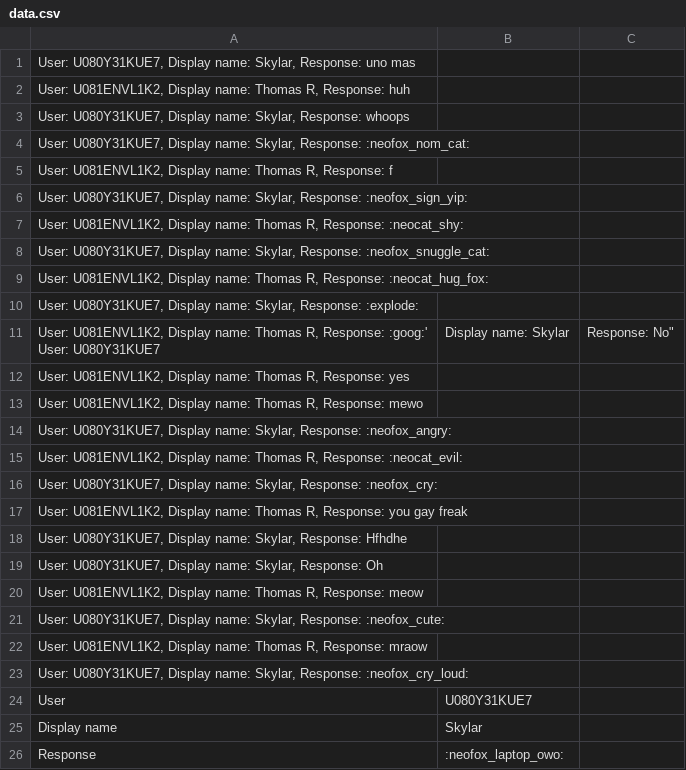
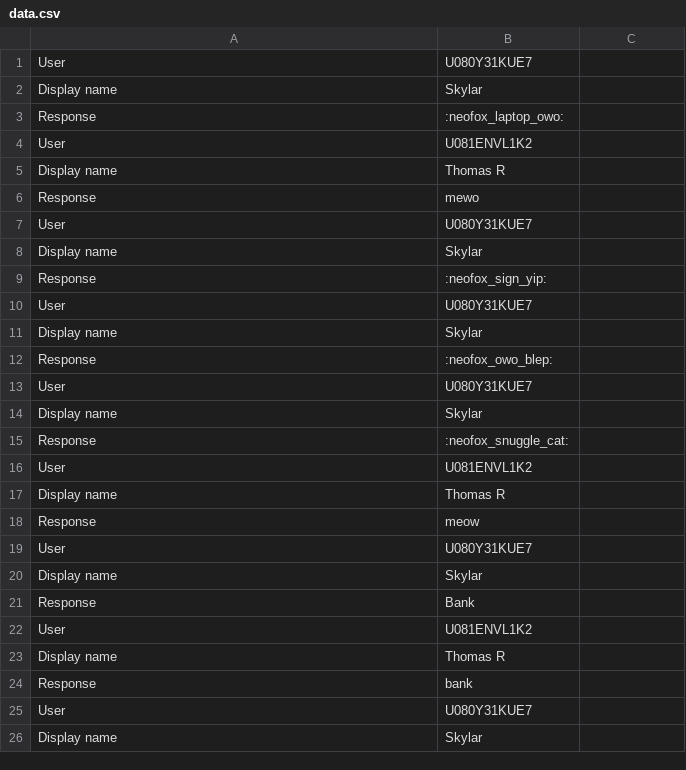
Before and after one commit to iMRAN143307/Social-Credit, a CSV file: data.csv, drawn as a sheet; only a part is shown; the shorter side is filled out with more unchanged rows; removed rows and columns are numbered as before the commit, all else as after; ↵ is a line break in a cell; the diff covers the shown part only; the diff names each change by its address in the sheet, - before the commit and + after, or states it on an @@ line.

```diff
--- a/data.csv
+++ b/data.csv
-row 1: User: U080Y31KUE7, Display name: Skylar, Response: uno mas
-row 2: User: U081ENVL1K2, Display name: Thomas R, Response: huh
-row 3: User: U080Y31KUE7, Display name: Skylar, Response: whoops
-row 4: User: U080Y31KUE7, Display name: Skylar, Response: :neofox_nom_cat:
-row 5: User: U081ENVL1K2, Display name: Thomas R, Response: f
-row 6: User: U080Y31KUE7, Display name: Skylar, Response: :neofox_sign_yip:
-row 7: User: U081ENVL1K2, Display name: Thomas R, Response: :neocat_shy:
-row 8: User: U080Y31KUE7, Display name: Skylar, Response: :neofox_snuggle_cat:
-row 9: User: U081ENVL1K2, Display name: Thomas R, Response: :neocat_hug_fox:
-row 10: User: U080Y31KUE7, Display name: Skylar, Response: :explode:
-row 11: User: U081ENVL1K2, Display name: Thomas R, Response: :goog:' ↵ User: U080Y31KUE7 | Display name: Skylar | Response: No"
-row 12: User: U081ENVL1K2, Display name: Thomas R, Response: yes
-row 13: User: U081ENVL1K2, Display name: Thomas R, Response: mewo
-row 14: User: U080Y31KUE7, Display name: Skylar, Response: :neofox_angry:
-row 15: User: U081ENVL1K2, Display name: Thomas R, Response: :neocat_evil:
-row 16: User: U080Y31KUE7, Display name: Skylar, Response: :neofox_cry:
-row 17: User: U081ENVL1K2, Display name: Thomas R, Response: you gay freak
-row 18: User: U080Y31KUE7, Display name: Skylar, Response: Hfhdhe
-row 19: User: U080Y31KUE7, Display name: Skylar, Response: Oh
-row 20: User: U081ENVL1K2, Display name: Thomas R, Response: meow
-row 21: User: U080Y31KUE7, Display name: Skylar, Response: :neofox_cute:
-row 22: User: U081ENVL1K2, Display name: Thomas R, Response: mraow
-row 23: User: U080Y31KUE7, Display name: Skylar, Response: :neofox_cry_loud:
```
Also changed, not shown: 9 added rows elsewhere in this file, 3 other files.
